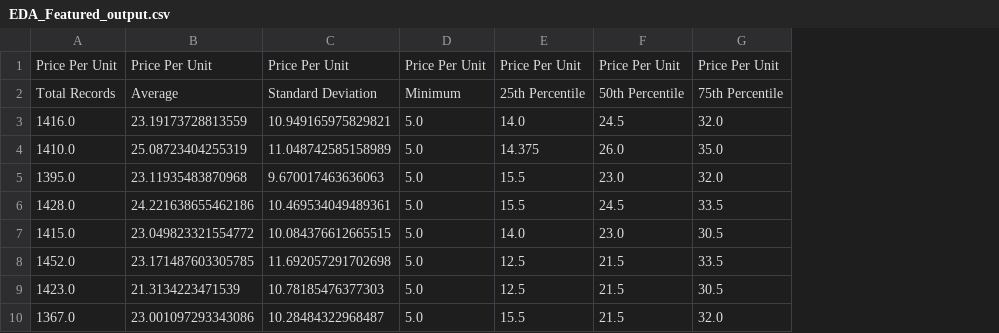
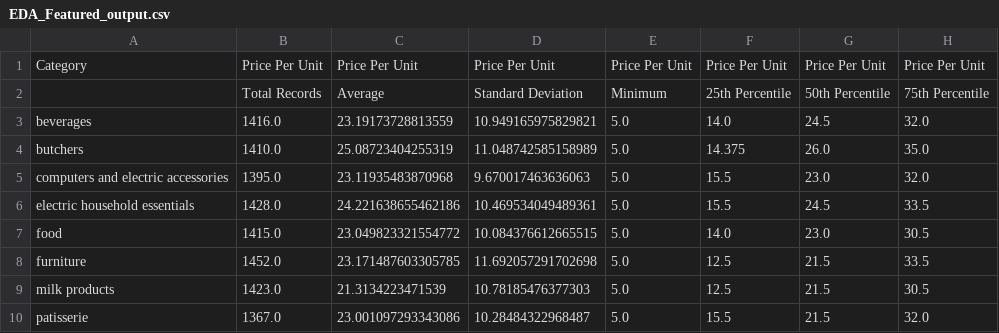
Before and after one commit to Sohaibasif8532/ai-engineer-journey, a CSV file: 02-data-analysis/Exploratory Data Analysis & Feature Engineering for Retail Dataset/data/output/EDA_general_stats/EDA_Featured_output.csv, drawn as a sheet; only a part is shown; the diff names each change by its address in the sheet, - before the commit and + after, or states it on an @@ line.

```diff
--- a/02-data-analysis/Exploratory Data Analysis & Feature Engineering for Retail Dataset/data/output/EDA_general_stats/EDA_Featured_output.csv
+++ b/02-data-analysis/Exploratory Data Analysis & Feature Engineering for Retail Dataset/data/output/EDA_general_stats/EDA_Featured_output.csv
+column A, rows 1-10: Category |  | beverages | butchers | computers and electric accessories | electric household essentials | food | furniture | milk products | patisserie
```
Also changed, not shown: 02-data-analysis/Exploratory Data Analysis & Feature Engineering for Retail Dataset/data/output/EDA_aggrevated_results/EDA_Featured_output.csv, 2 other files.
